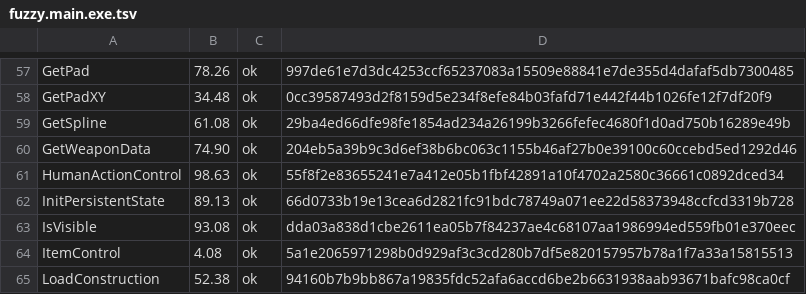
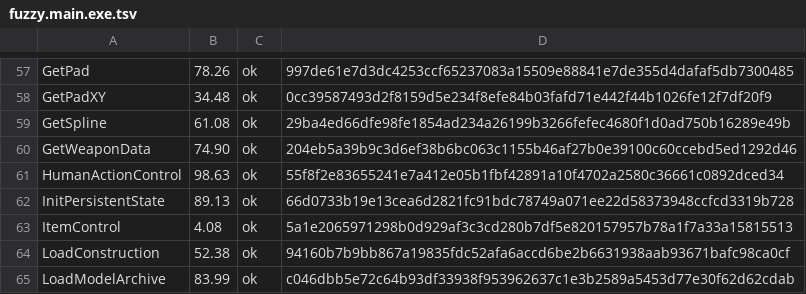
Before and after one commit to pj7778/tenchu-decomp, a TSV file: config/fuzzy.main.exe.tsv, drawn as a sheet; only a part is shown, gaps mark what is left out; the shorter side is filled out with more unchanged rows; the diff names each change by its address in the sheet, - before the commit and + after, or states it on an @@ line.

```diff
--- a/config/fuzzy.main.exe.tsv
+++ b/config/fuzzy.main.exe.tsv
-row 63: IsVisible | 93.08 | ok | dda03a838d1cbe2611ea05b7f84237ae4c68107aa1986994ed559fb01e370eec
```
Also changed, not shown: 1 other file.
